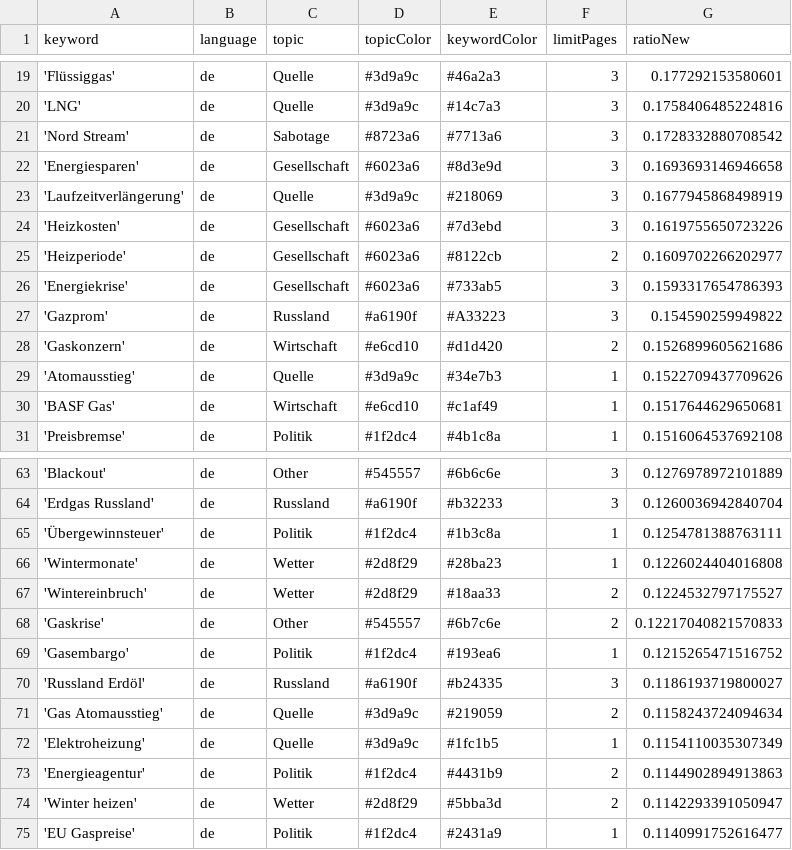
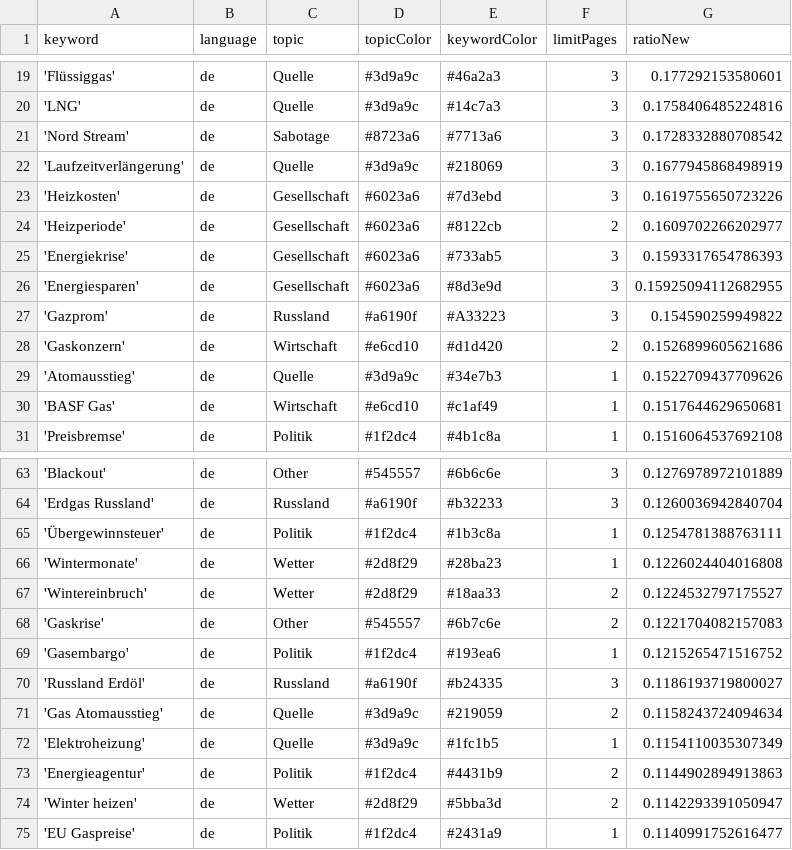
Before and after one commit to newsWhisperer/winterWeapon, a CSV file: keywords.csv, drawn as a sheet; only a part is shown, gaps mark what is left out.

```diff
--- a/keywords.csv
+++ b/keywords.csv
@@ -21,3 +21,2 @@ keyword,language,topic,topicColor,keywordColor,limitPages,ratioNew
 'Nord Stream',de,Sabotage,#8723a6,#7713a6,3,0.1728332880708542
-'Energiesparen',de,Gesellschaft,#6023a6,#8d3e9d,3,0.1693693146946658
 'Laufzeitverlängerung',de,Quelle,#3d9a9c,#218069,3,0.1677945868498919
@@ -26,2 +25,3 @@ keyword,language,topic,topicColor,keywordColor,limitPages,ratioNew
 'Energiekrise',de,Gesellschaft,#6023a6,#733ab5,3,0.1593317654786393
+'Energiesparen',de,Gesellschaft,#6023a6,#8d3e9d,3,0.15925094112682955
 'Gazprom',de,Russland,#a6190f,#A33223,3,0.154590259949822
@@ -67,3 +67,3 @@ keyword,language,topic,topicColor,keywordColor,limitPages,ratioNew
 'Wintereinbruch',de,Wetter,#2d8f29,#18aa33,2,0.1224532797175527
-'Gaskrise',de,Other,#545557,#6b7c6e,2,0.12217040821570833
+'Gaskrise',de,Other,#545557,#6b7c6e,2,0.1221704082157083
 'Gasembargo',de,Politik,#1f2dc4,#193ea6,1,0.1215265471516752
```
Also changed, not shown: csv/news_2024_06.csv.
